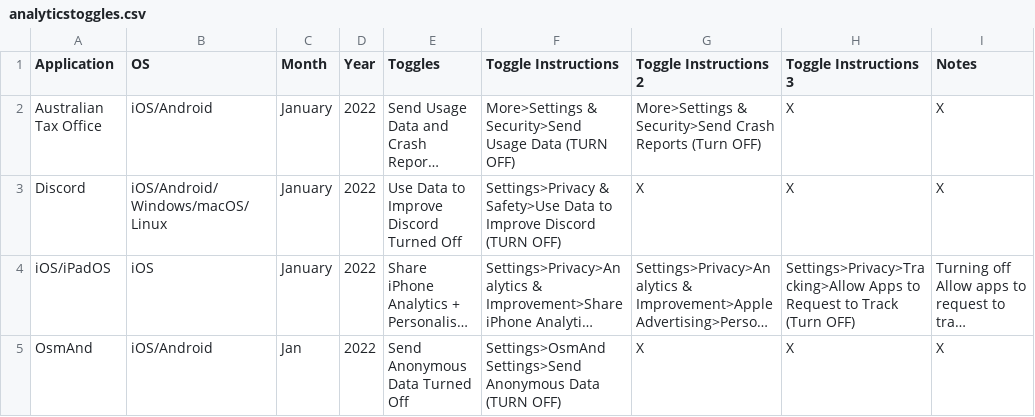
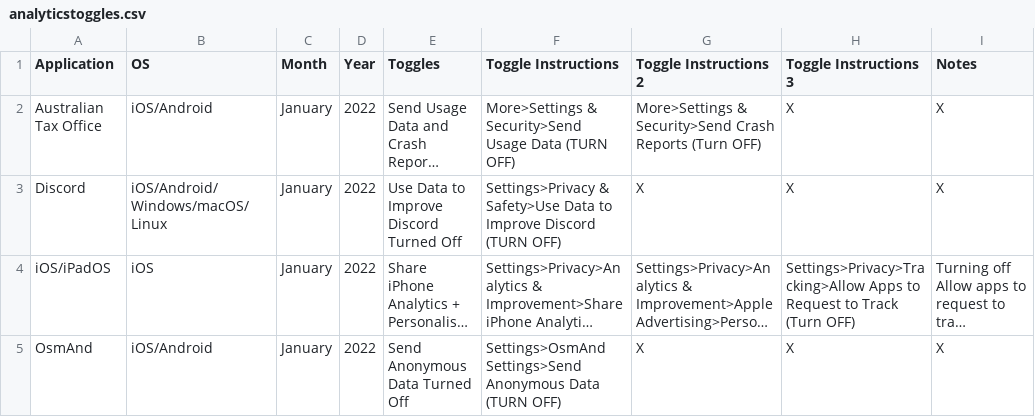
Before and after one commit to TomDotCom4/analyticstoggling, a CSV file: analyticstoggles.csv, drawn as a sheet; long unchanged cells end in …; the diff names each change by its address in the sheet, - before the commit and + after, or states it on an @@ line.

Commit message:
Update analyticstoggles.csv

```diff
--- a/analyticstoggles.csv
+++ b/analyticstoggles.csv
-C5 (Month): Jan
+C5 (Month): January
```
